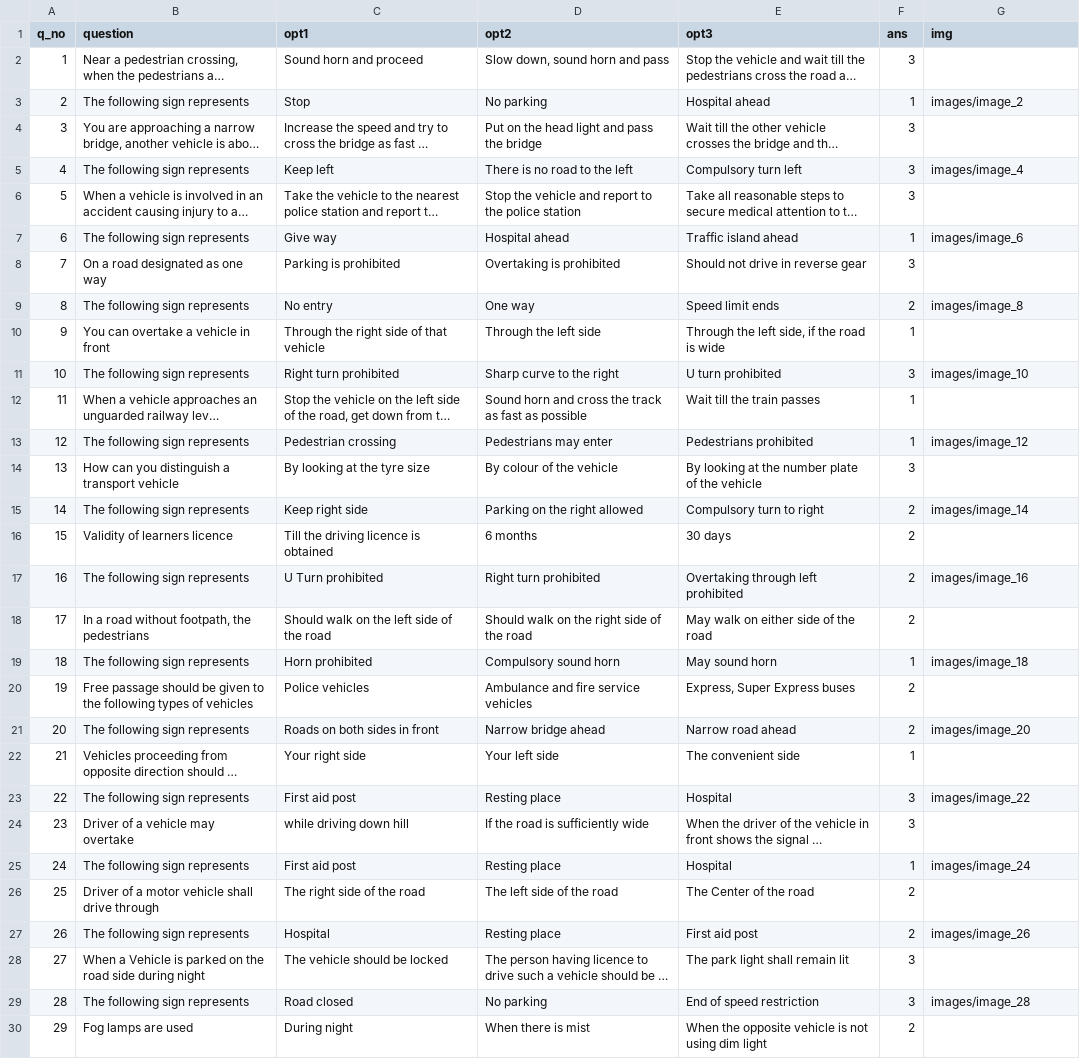
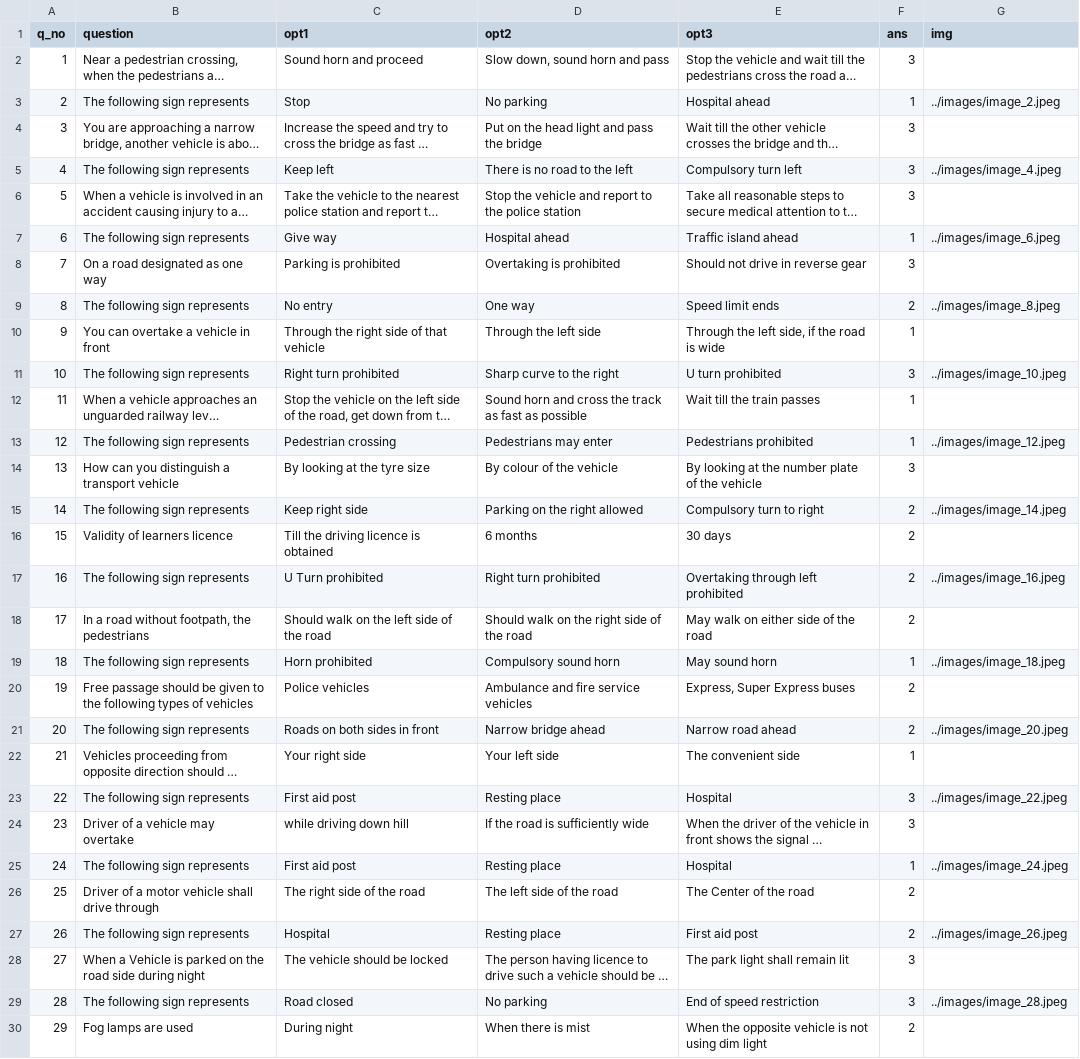
Before and after one commit to Ant-28/driving-test, a CSV file: data/test.csv, drawn as a sheet; only a part is shown; long unchanged cells end in …; the diff covers the shown part only; the diff names each change by its address in the sheet, - before the commit and + after, or states it on an @@ line.

```diff
--- a/data/test.csv
+++ b/data/test.csv
-G3 (img): images/image_2
+G3 (img): ../images/image_2.jpeg
-G5 (img): images/image_4
+G5 (img): ../images/image_4.jpeg
-G7 (img): images/image_6
+G7 (img): ../images/image_6.jpeg
-G9 (img): images/image_8
+G9 (img): ../images/image_8.jpeg
-G11 (img): images/image_10
+G11 (img): ../images/image_10.jpeg
-G13 (img): images/image_12
+G13 (img): ../images/image_12.jpeg
-G15 (img): images/image_14
+G15 (img): ../images/image_14.jpeg
-G17 (img): images/image_16
+G17 (img): ../images/image_16.jpeg
-G19 (img): images/image_18
+G19 (img): ../images/image_18.jpeg
-G21 (img): images/image_20
+G21 (img): ../images/image_20.jpeg
-G23 (img): images/image_22
+G23 (img): ../images/image_22.jpeg
-G25 (img): images/image_24
+G25 (img): ../images/image_24.jpeg
-G27 (img): images/image_26
+G27 (img): ../images/image_26.jpeg
-G29 (img): images/image_28
+G29 (img): ../images/image_28.jpeg
```
Also changed, not shown: 81 edited cells elsewhere in this file, 5 other files.
